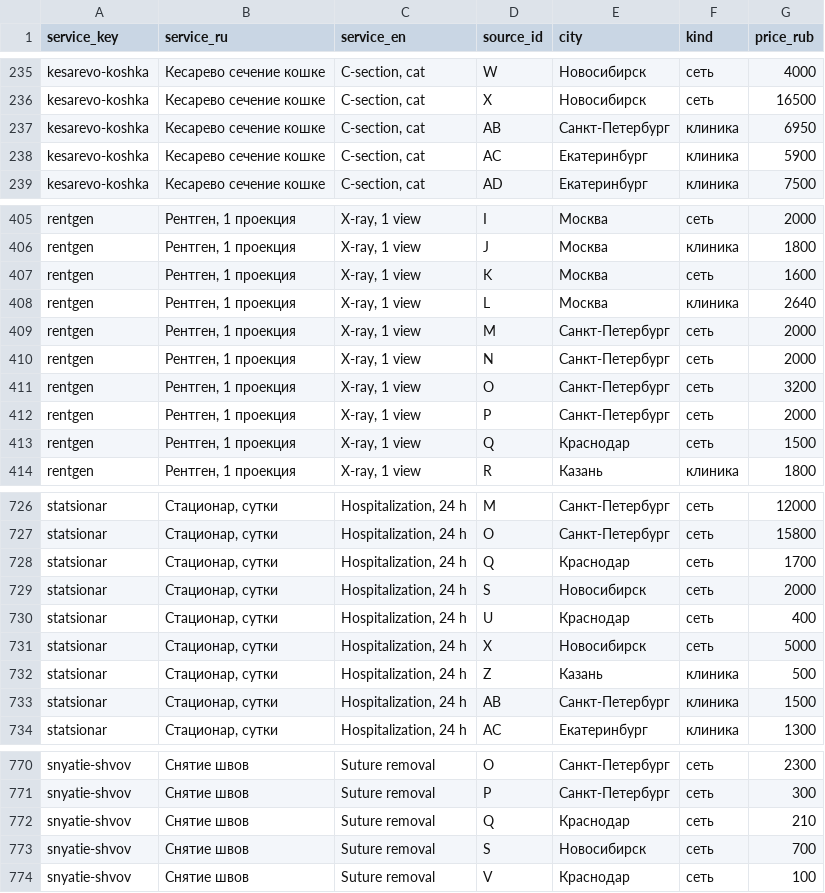
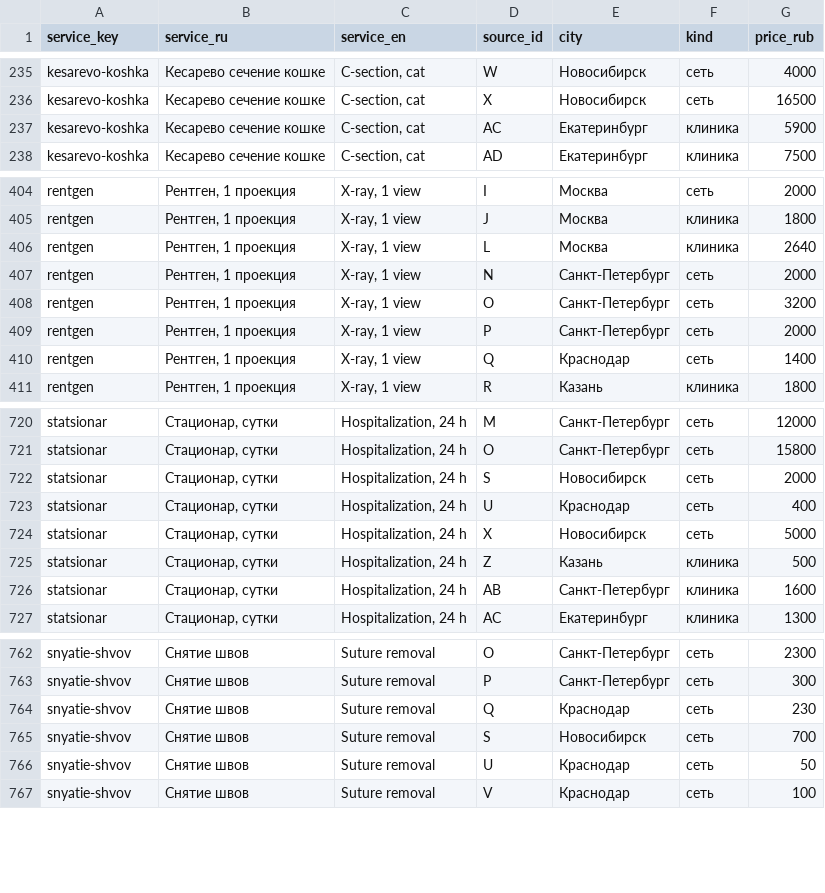
Before and after one commit to Bio-Vet/ru-vet-prices, a CSV file: data/ru-vet-prices.csv, drawn as a sheet; only a part is shown, gaps mark what is left out; the diff covers the shown part only.

Commit message:
1.2.0: first monthly snapshot (2026-09-22) — same 30 sources and letters re-checked against public price lists; 54 price increases and 3 decreases across 808 source×service pairs; August snapshot kept in data/history/ for month-over-month comparison

```diff
--- a/data/ru-vet-prices.csv
+++ b/data/ru-vet-prices.csv
@@ -236,3 +236,2 @@ kesarevo-koshka,Кесарево сечение кошке,"C-section, cat",W,Н
 kesarevo-koshka,Кесарево сечение кошке,"C-section, cat",X,Новосибирск,сеть,16500
-kesarevo-koshka,Кесарево сечение кошке,"C-section, cat",AB,Санкт-Петербург,клиника,6950
 kesarevo-koshka,Кесарево сечение кошке,"C-section, cat",AC,Екатеринбург,клиника,5900
@@ -406,5 +405,3 @@ rentgen,"Рентген, 1 проекция","X-ray, 1 view",I,Москва,се
 rentgen,"Рентген, 1 проекция","X-ray, 1 view",J,Москва,клиника,1800
-rentgen,"Рентген, 1 проекция","X-ray, 1 view",K,Москва,сеть,1600
 rentgen,"Рентген, 1 проекция","X-ray, 1 view",L,Москва,клиника,2640
-rentgen,"Рентген, 1 проекция","X-ray, 1 view",M,Санкт-Петербург,сеть,2000
 rentgen,"Рентген, 1 проекция","X-ray, 1 view",N,Санкт-Петербург,сеть,2000
@@ -412,3 +409,3 @@ rentgen,"Рентген, 1 проекция","X-ray, 1 view",O,Санкт-Пет
 rentgen,"Рентген, 1 проекция","X-ray, 1 view",P,Санкт-Петербург,сеть,2000
-rentgen,"Рентген, 1 проекция","X-ray, 1 view",Q,Краснодар,сеть,1500
+rentgen,"Рентген, 1 проекция","X-ray, 1 view",Q,Краснодар,сеть,1400
 rentgen,"Рентген, 1 проекция","X-ray, 1 view",R,Казань,клиника,1800
@@ -727,3 +721,2 @@ statsionar,"Стационар, сутки","Hospitalization, 24 h",M,Санкт
 statsionar,"Стационар, сутки","Hospitalization, 24 h",O,Санкт-Петербург,сеть,15800
-statsionar,"Стационар, сутки","Hospitalization, 24 h",Q,Краснодар,сеть,1700
 statsionar,"Стационар, сутки","Hospitalization, 24 h",S,Новосибирск,сеть,2000
@@ -732,3 +725,3 @@ statsionar,"Стационар, сутки","Hospitalization, 24 h",X,Новос
 statsionar,"Стационар, сутки","Hospitalization, 24 h",Z,Казань,клиника,500
-statsionar,"Стационар, сутки","Hospitalization, 24 h",AB,Санкт-Петербург,клиника,1500
+statsionar,"Стационар, сутки","Hospitalization, 24 h",AB,Санкт-Петербург,клиника,1600
 statsionar,"Стационар, сутки","Hospitalization, 24 h",AC,Екатеринбург,клиника,1300
@@ -771,4 +763,5 @@ snyatie-shvov,Снятие швов,Suture removal,O,Санкт-Петербур
 snyatie-shvov,Снятие швов,Suture removal,P,Санкт-Петербург,сеть,300
-snyatie-shvov,Снятие швов,Suture removal,Q,Краснодар,сеть,210
+snyatie-shvov,Снятие швов,Suture removal,Q,Краснодар,сеть,230
 snyatie-shvov,Снятие швов,Suture removal,S,Новосибирск,сеть,700
+snyatie-shvov,Снятие швов,Suture removal,U,Краснодар,сеть,50
 snyatie-shvov,Снятие швов,Suture removal,V,Краснодар,сеть,100
```
Also changed, not shown: 4 removed rows and 54 edited cells elsewhere in this file, data/ru-vet-prices-by-city.csv, data/ru-vet-prices-summary.csv, 5 other files.
